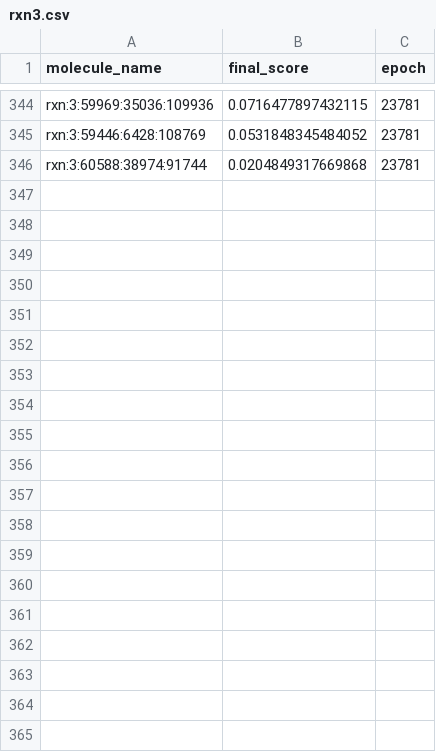
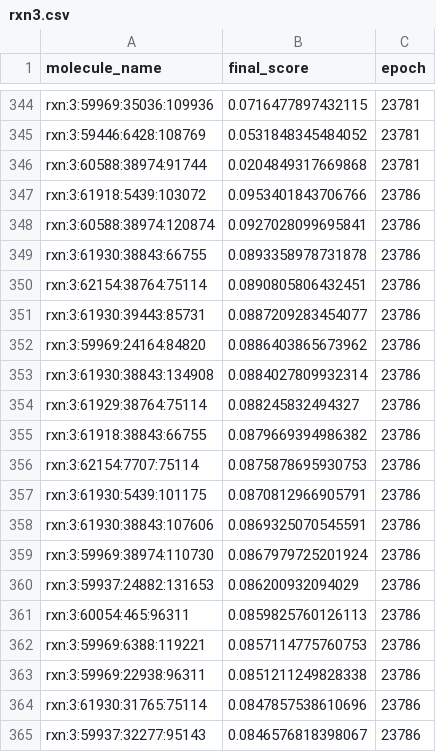
Before and after one commit to Richard-Wang0308/nova-4090, a CSV file: data/rxn3.csv, drawn as a sheet; only a part is shown, gaps mark what is left out; the diff covers the shown part only.

```diff
--- a/data/rxn3.csv
+++ b/data/rxn3.csv
@@ -346 +346,20 @@ rxn:3:59446:6428:108769,0.0531848345484052,23781
 rxn:3:60588:38974:91744,0.0204849317669868,23781
+rxn:3:61918:5439:103072,0.0953401843706766,23786
+rxn:3:60588:38974:120874,0.0927028099695841,23786
+rxn:3:61930:38843:66755,0.0893358978731878,23786
+rxn:3:62154:38764:75114,0.0890805806432451,23786
+rxn:3:61930:39443:85731,0.0887209283454077,23786
+rxn:3:59969:24164:84820,0.0886403865673962,23786
+rxn:3:61930:38843:134908,0.0884027809932314,23786
+rxn:3:61929:38764:75114,0.088245832494327,23786
+rxn:3:61918:38843:66755,0.0879669394986382,23786
+rxn:3:62154:7707:75114,0.0875878695930753,23786
+rxn:3:61930:5439:101175,0.0870812966905791,23786
+rxn:3:61930:38843:107606,0.0869325070545591,23786
+rxn:3:59969:38974:110730,0.0867979725201924,23786
+rxn:3:59937:24882:131653,0.086200932094029,23786
+rxn:3:60054:465:96311,0.0859825760126113,23786
+rxn:3:59969:6388:119221,0.0857114775760753,23786
+rxn:3:59969:22938:96311,0.0851211249828338,23786
+rxn:3:61930:31765:75114,0.0847857538610696,23786
+rxn:3:59937:32277:95143,0.0846576818398067,23786
```
Also changed, not shown: 18 added rows elsewhere in this file, data/rxn2.csv, data/rxn5.csv, 4 other files.
